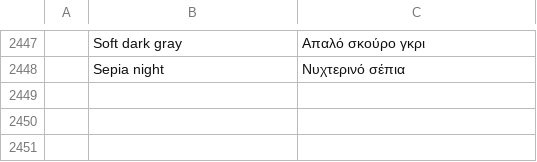
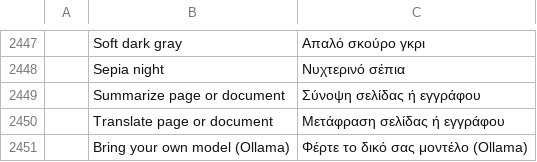
Before and after one commit to pedrocaluiz/pdfcraft-oficial, a TSV file: crates/ui-egui/src/i18n/el.tsv, drawn as a sheet; only a part is shown, gaps mark what is left out; the diff names each change by its address in the sheet, - before the commit and + after, or states it on an @@ line.

```diff
--- a/crates/ui-egui/src/i18n/el.tsv
+++ b/crates/ui-egui/src/i18n/el.tsv
+row 2449:  | Summarize page or document | Σύνοψη σελίδας ή εγγράφου
+row 2450:  | Translate page or document | Μετάφραση σελίδας ή εγγράφου
+row 2451:  | Bring your own model (Ollama) | Φέρτε το δικό σας μοντέλο (Ollama)
```
Also changed, not shown: crates/ui-egui/src/i18n/bg.tsv, crates/ui-egui/src/i18n/kk.tsv, 31 other files.
